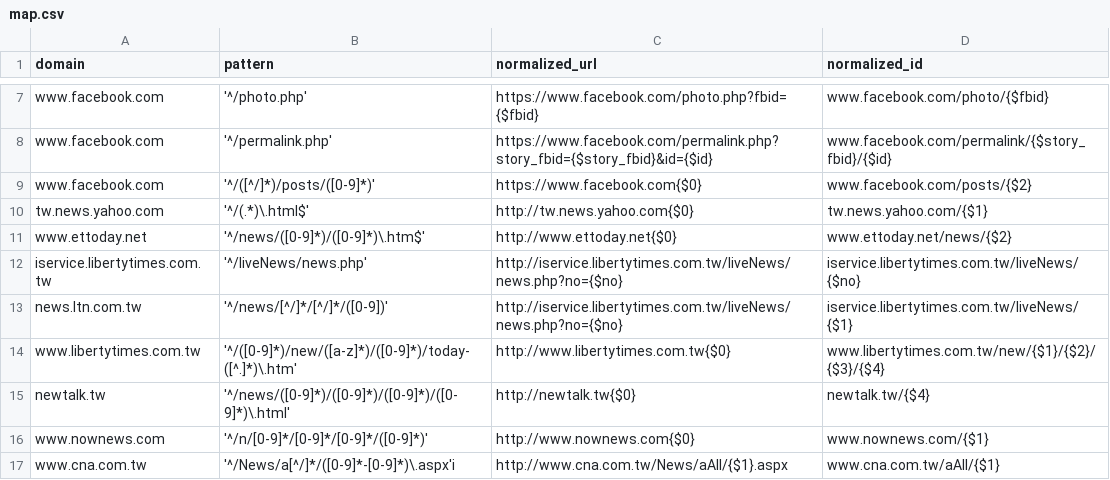
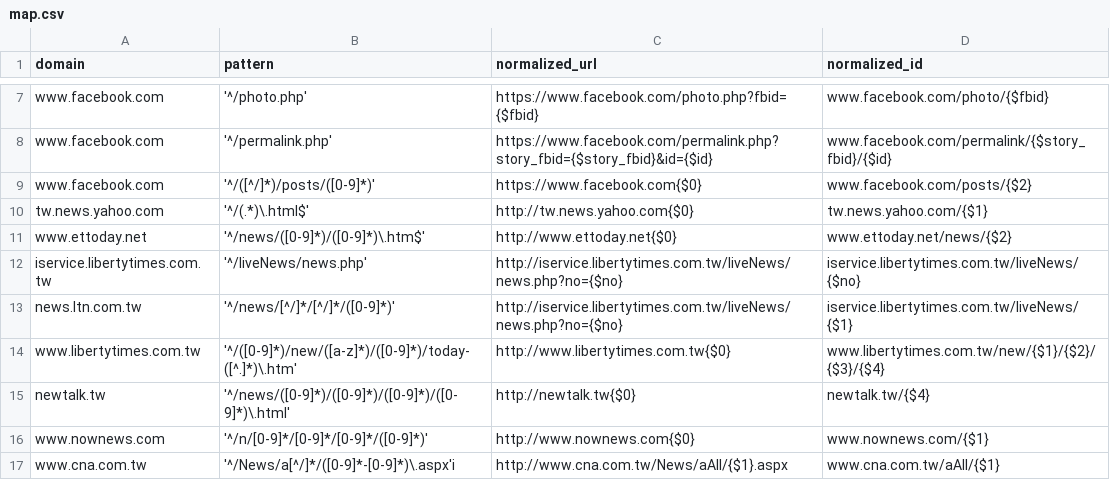
Before and after one commit to g0v/newshelper-backend, a CSV file: _backend/webdata/stdlibs/url-normalizer.js/map.csv, drawn as a sheet; only a part is shown, gaps mark what is left out.

Commit message:
修正自由連結

```diff
--- a/_backend/webdata/stdlibs/url-normalizer.js/map.csv
+++ b/_backend/webdata/stdlibs/url-normalizer.js/map.csv
@@ -12,3 +12,3 @@ www.ettoday.net,'^/news/([0-9]*)/([0-9]*)\.htm$',http://www.ettoday.net{$0},www.
 iservice.libertytimes.com.tw,'^/liveNews/news.php',http://iservice.libertytimes.com.tw/liveNews/news.php?no={$no},iservice.libertytimes.com.tw/liveNews/{$no}
-news.ltn.com.tw,'^/news/[^/]*/[^/]*/([0-9])',http://iservice.libertytimes.com.tw/liveNews/news.php?no={$no},iservice.libertytimes.com.tw/liveNews/{$1}
+news.ltn.com.tw,'^/news/[^/]*/[^/]*/([0-9]*)',http://iservice.libertytimes.com.tw/liveNews/news.php?no={$no},iservice.libertytimes.com.tw/liveNews/{$1}
 www.libertytimes.com.tw,'^/([0-9]*)/new/([a-z]*)/([0-9]*)/today-([^.]*)\.htm',http://www.libertytimes.com.tw{$0},www.libertytimes.com.tw/new/{$1}/{$2}/{$3}/{$4}
```
